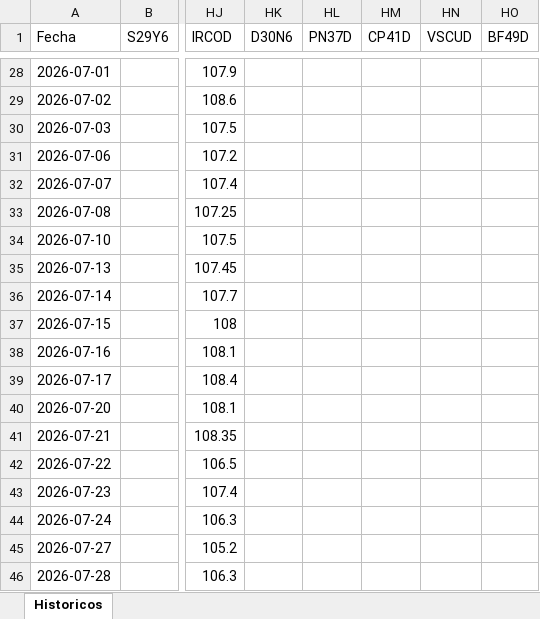
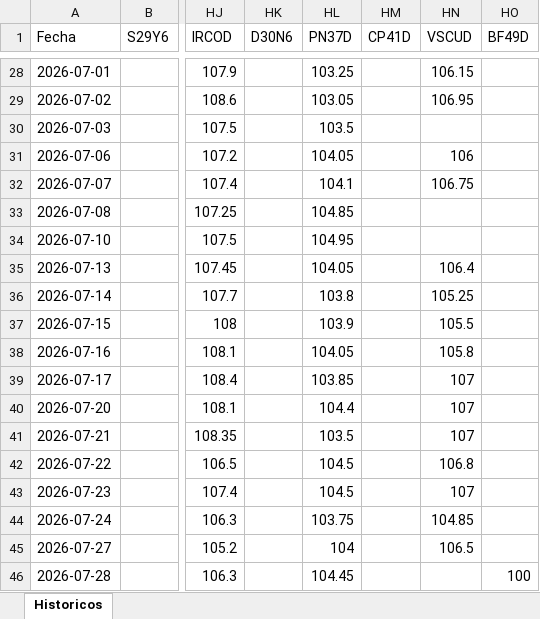
Before and after one commit to Ignacio-Talento/Monitor-SoberanosARG, an Excel workbook: historicos.xlsx, sheet Historicos, drawn as a sheet; only a part is shown, gaps mark what is left out; values as stored, in another font and other column widths than the file's, no borders; the diff covers the shown part only; the diff names each change by its address in the sheet, - before the commit and + after, or states it on an @@ line.

```diff
--- a/historicos.xlsx (sheet Historicos)
+++ b/historicos.xlsx (sheet Historicos)
-HL28 (PN37D): (empty)
+HL28 (PN37D): 103.25
-HN28 (VSCUD): (empty)
+HN28 (VSCUD): 106.15
-HL29 (PN37D): (empty)
+HL29 (PN37D): 103.05
-HN29 (VSCUD): (empty)
+HN29 (VSCUD): 106.95
-HL30 (PN37D): (empty)
+HL30 (PN37D): 103.5
-HL31 (PN37D): (empty)
+HL31 (PN37D): 104.05
-HN31 (VSCUD): (empty)
+HN31 (VSCUD): 106
-HL32 (PN37D): (empty)
+HL32 (PN37D): 104.1
-HN32 (VSCUD): (empty)
+HN32 (VSCUD): 106.75
-HL33 (PN37D): (empty)
+HL33 (PN37D): 104.85
-HL34 (PN37D): (empty)
+HL34 (PN37D): 104.95
-HL35 (PN37D): (empty)
+HL35 (PN37D): 104.05
-HN35 (VSCUD): (empty)
+HN35 (VSCUD): 106.4
-HL36 (PN37D): (empty)
+HL36 (PN37D): 103.8
-HN36 (VSCUD): (empty)
+HN36 (VSCUD): 105.25
-HL37 (PN37D): (empty)
+HL37 (PN37D): 103.9
-HN37 (VSCUD): (empty)
+HN37 (VSCUD): 105.5
-HL38 (PN37D): (empty)
+HL38 (PN37D): 104.05
-HN38 (VSCUD): (empty)
+HN38 (VSCUD): 105.8
-HL39 (PN37D): (empty)
+HL39 (PN37D): 103.85
-HN39:HN41 (VSCUD): (empty)
+HN39:HN41 (VSCUD): 107
-HL40 (PN37D): (empty)
+HL40 (PN37D): 104.4
-HL41 (PN37D): (empty)
+HL41 (PN37D): 103.5
-HL42:HL43 (PN37D): (empty)
+HL42:HL43 (PN37D): 104.5
-HN42 (VSCUD): (empty)
+HN42 (VSCUD): 106.8
-HN43 (VSCUD): (empty)
+HN43 (VSCUD): 107
-HL44 (PN37D): (empty)
+HL44 (PN37D): 103.75
-HN44 (VSCUD): (empty)
+HN44 (VSCUD): 104.85
-HL45 (PN37D): (empty)
+HL45 (PN37D): 104
-HN45 (VSCUD): (empty)
+HN45 (VSCUD): 106.5
-HL46 (PN37D): (empty)
+HL46 (PN37D): 104.45
-HO46 (BF49D): (empty)
+HO46 (BF49D): 100
```
Also changed, not shown: 95 edited cells elsewhere in this sheet.
